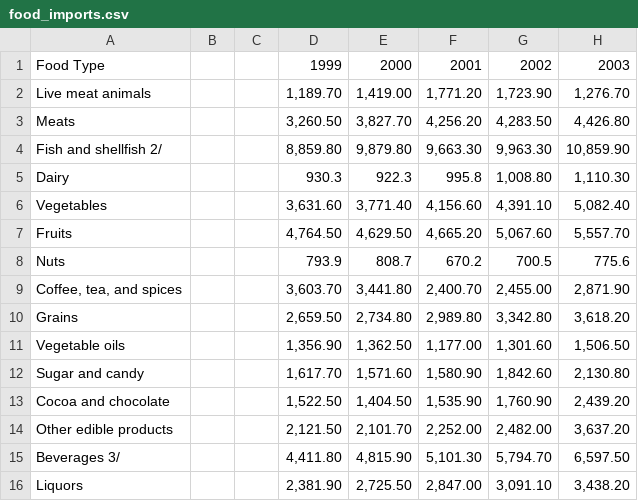
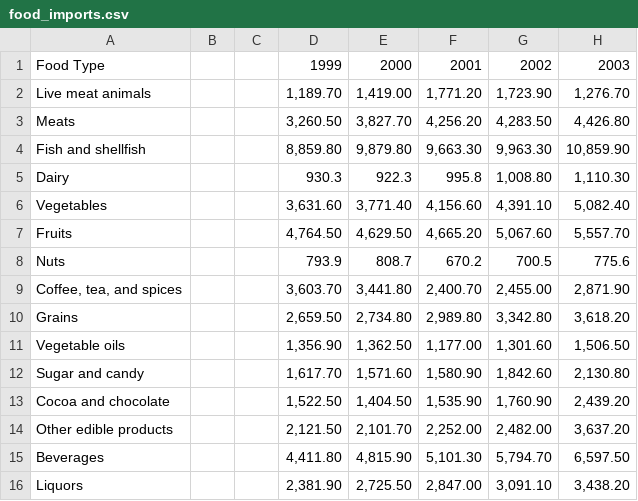
Before and after one commit to hminke/DataVisualizations, a CSV file: Food Imports/food_imports.csv, drawn as a sheet; only a part is shown; the diff names each change by its address in the sheet, - before the commit and + after, or states it on an @@ line.

Commit message:
Added 2 more bar plots to my plot for foodImportsBarGraphByCategory.py. Updated .csv file to get rid of the / after some of the categories.

```diff
--- a/Food Imports/food_imports.csv
+++ b/Food Imports/food_imports.csv
-A4: Fish and shellfish 2/
+A4: Fish and shellfish
-A15: Beverages 3/
+A15: Beverages
```
Also changed, not shown: 3 other files.
